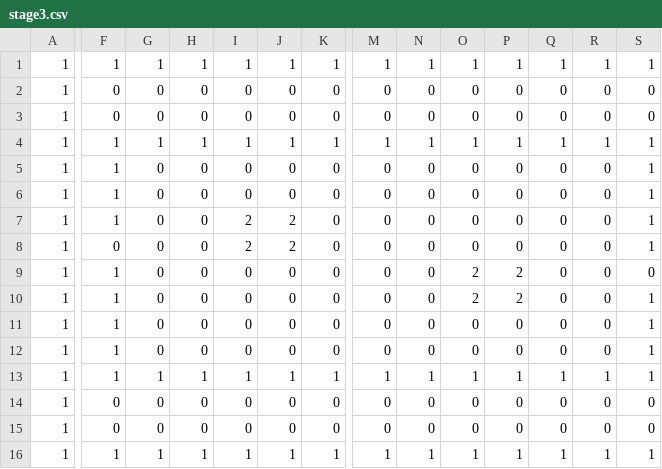
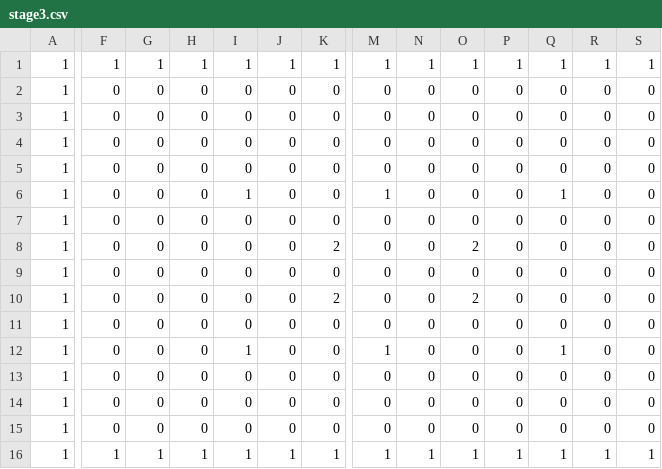
Before and after one commit to bipashabg/syn-26, a CSV file: data/rooms/stage3.csv, drawn as a sheet; only a part is shown, gaps mark what is left out; removed rows and columns are numbered as before the commit, all else as after; rows hold the shown columns only; the diff names each change by its address in the sheet, - before the commit and + after, or states it on an @@ line.

Commit message:
create stage 3 components

```diff
--- a/data/rooms/stage3.csv
+++ b/data/rooms/stage3.csv
-row 4: 1 | 1 | 1 | 1 | 1 | 1 | 1 | 1 | 1 | 1 | 1 | 1 | 1 | 1
-F4:F6: 1
+F4:F6: 0
-S4:S7: 1
+S4:S7: 0
-I6: 2
+I6: 1
-J6:J7: 2
+J6:J7: 0
-M6: 0
+M6: 1
-Q6: 0
+Q6: 1
-I7: 2
+I7: 0
-F8:F12: 1
+F8:F12: 0
-K8: 0
+K8: 2
-P8:P9: 2
+P8:P9: 0
-O9: 2
+O9: 0
-S9:S12: 1
+S9:S12: 0
-K10: 0
+K10: 2
-O10: 0
+O10: 2
-G12: 1
+G12: 0
-H12: 1
+H12: 0
-J12: 1
+J12: 0
-K12: 1
+K12: 0
-N12: 1
+N12: 0
-O12: 1
+O12: 0
-P12: 1
+P12: 0
-R12: 1
+R12: 0
+row 13: 1 | 0 | 0 | 0 | 0 | 0 | 0 | 0 | 0 | 0 | 0 | 0 | 0 | 0
```
Also changed, not shown: 18 other files.
